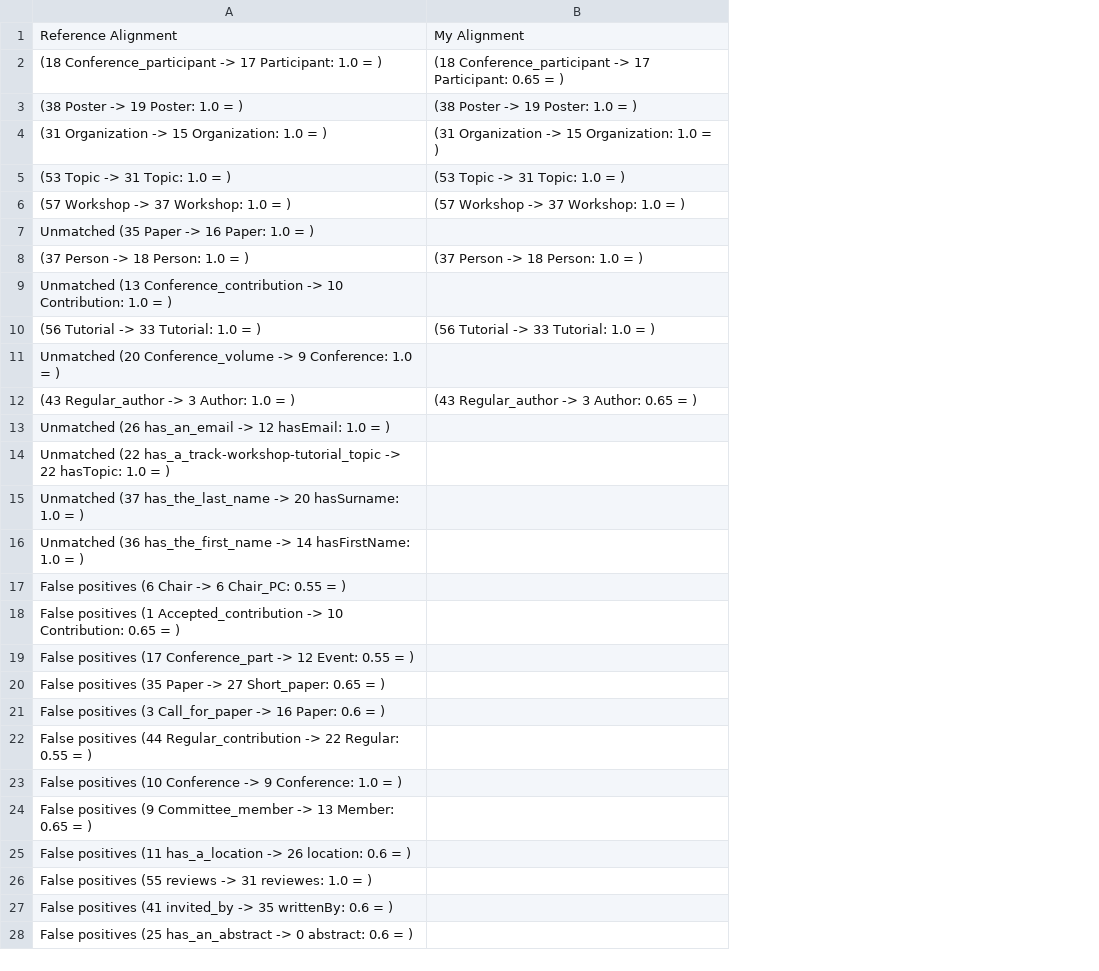
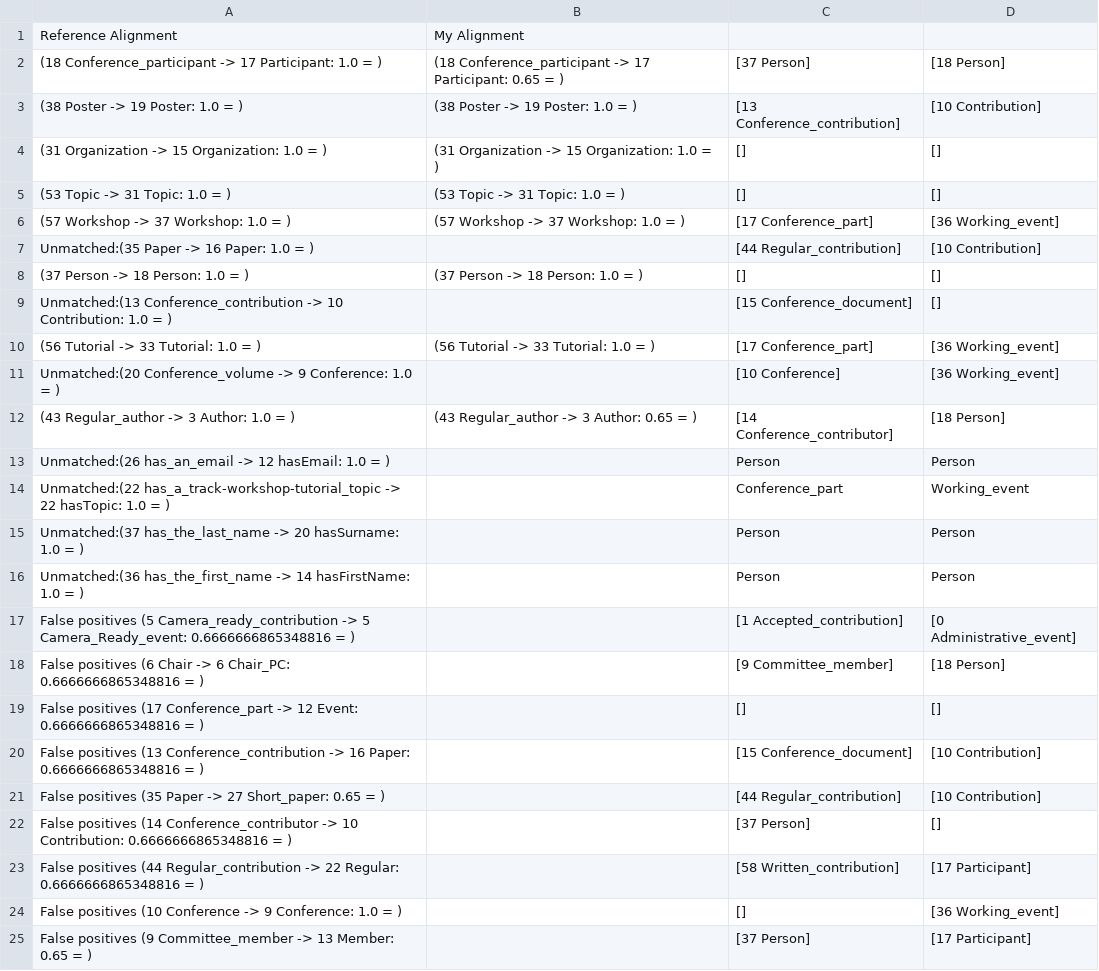
Before and after one commit to agreementmaker/agreementmaker, a CSV file: AgreementMaker-OSGi/AgreementMaker-Matchers/conference-confOf.csv, drawn as a sheet; removed rows and columns are numbered as before the commit, all else as after; the diff names each change by its address in the sheet, - before the commit and + after, or states it on an @@ line.

```diff
--- a/AgreementMaker-OSGi/AgreementMaker-Matchers/conference-confOf.csv
+++ b/AgreementMaker-OSGi/AgreementMaker-Matchers/conference-confOf.csv
+column C, rows 2-19: [37 Person] | [13 Conference_contribution] | [] | [] | [17 Conference_part] | [44 Regular_contribution] | [] | [15 Conference_document] | [17 Conference_part] | [10 Conference] | [14 Conference_contributor] | Person | Conference_part | Person | Person | [1 Accepted_contribution] | [9 Committee_member] | []; rows 21-25: [44 Regular_contribution] | [37 Person] | [58 Written_contribution] | [] | [37 Person]
+column D, rows 2-19: [18 Person] | [10 Contribution] | [] | [] | [36 Working_event] | [10 Contribution] | [] | [] | [36 Working_event] | [36 Working_event] | [18 Person] | Person | Working_event | Person | Person | [0 Administrative_event] | [18 Person] | []; rows 21-25: [10 Contribution] | [] | [17 Participant] | [36 Working_event] | [17 Participant]
-A7: Unmatched (35 Paper -> 16 Paper: 1.0 = )
+A7: Unmatched:(35 Paper -> 16 Paper: 1.0 = )
-A9: Unmatched (13 Conference_contribution ->…
+A9: Unmatched:(13 Conference_contribution ->…
-A11: Unmatched (20 Conference_volume ->…
+A11: Unmatched:(20 Conference_volume ->…
-A13: Unmatched (26 has_an_email ->…
+A13: Unmatched:(26 has_an_email ->…
-A14: Unmatched (22 has_a_track-workshop-tutorial_topic ->…
+A14: Unmatched:(22 has_a_track-workshop-tutorial_topic ->…
-A15: Unmatched (37 has_the_last_name ->…
+A15: Unmatched:(37 has_the_last_name ->…
-A16: Unmatched (36 has_the_first_name ->…
+A16: Unmatched:(36 has_the_first_name ->…
-A17: False positives (6 Chair -> 6 Chair_PC: 0.55 = )
+A17: False positives (5 Camera_ready_contribution -> 5 Camera_Ready_event: 0.6666666865348816 = )
-A18: False positives (1 Accepted_contribution -> 10 Contribution: 0.65 = )
+A18: False positives (6 Chair -> 6 Chair_PC: 0.6666666865348816 = )
-A19: …12 Event: 0.55 = )
+A19: …12 Event: 0.6666666865348816 = )
+row 20: False positives (13 Conference_contribution -> 16 Paper: 0.6666666865348816 = ) |  | [15 Conference_document] | [10 Contribution]
-A22: False positives (3 Call_for_paper -> 16 Paper: 0.6 = )
+A22: False positives (14 Conference_contributor -> 10 Contribution: 0.6666666865348816 = )
-A23: …22 Regular: 0.55 = )
+A23: …22 Regular: 0.6666666865348816 = )
-row 25: False positives (11 has_a_location -> 26 location: 0.6 = )
-row 26: False positives (55 reviews -> 31 reviewes: 1.0 = )
-row 27: False positives (41 invited_by -> 35 writtenBy: 0.6 = )
-row 28: False positives (25 has_an_abstract -> 0 abstract: 0.6 = )
```
Also changed, not shown: AgreementMaker-OSGi/AgreementMaker-Matchers/confOf-ekaw.csv, AgreementMaker-OSGi/AgreementMaker-Matchers/conference-edas.csv, 21 other files.
